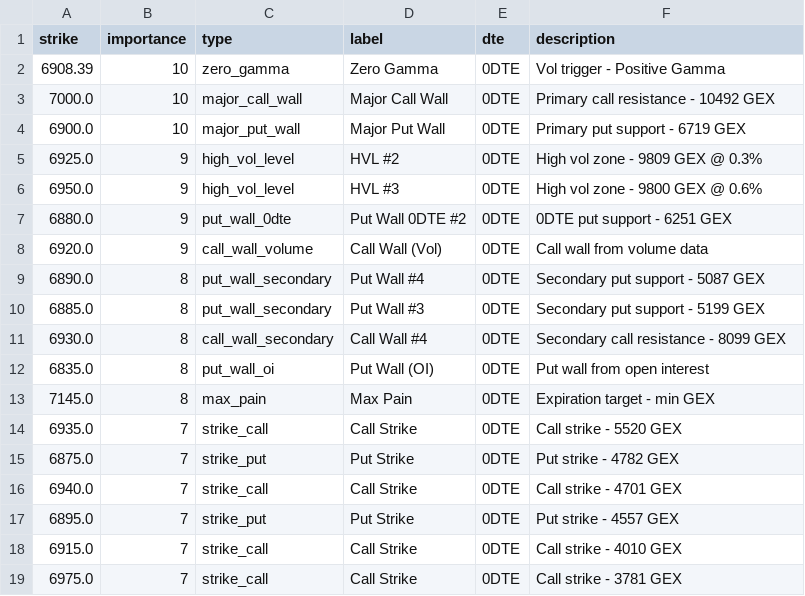
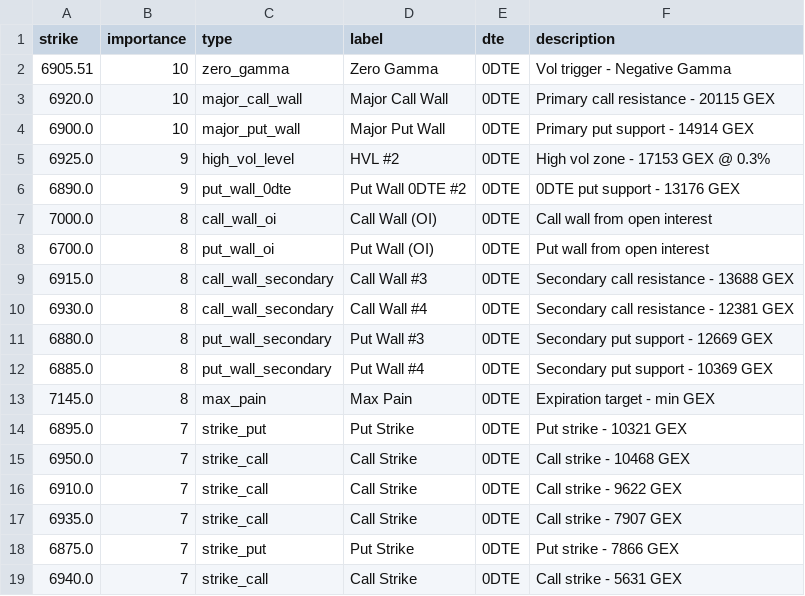
Before and after one commit to enzocosson/gex-levels-manual, a CSV file: es_gex_full.csv, drawn as a sheet; only a part is shown; the diff covers the shown part only.

```diff
--- a/es_gex_full.csv
+++ b/es_gex_full.csv
@@ -1,19 +1,19 @@
 strike,importance,type,label,dte,description
-6908.39,10,zero_gamma,Zero Gamma,0DTE,Vol trigger - Positive Gamma
-7000.0,10,major_call_wall,Major Call Wall,0DTE,Primary call resistance - 10492 GEX
-6900.0,10,major_put_wall,Major Put Wall,0DTE,Primary put support - 6719 GEX
-6925.0,9,high_vol_level,HVL #2,0DTE,High vol zone - 9809 GEX @ 0.3%
-6950.0,9,high_vol_level,HVL #3,0DTE,High vol zone - 9800 GEX @ 0.6%
-6880.0,9,put_wall_0dte,Put Wall 0DTE #2,0DTE,0DTE put support - 6251 GEX
-6920.0,9,call_wall_volume,Call Wall (Vol),0DTE,Call wall from volume data
-6890.0,8,put_wall_secondary,Put Wall #4,0DTE,Secondary put support - 5087 GEX
-6885.0,8,put_wall_secondary,Put Wall #3,0DTE,Secondary put support - 5199 GEX
-6930.0,8,call_wall_secondary,Call Wall #4,0DTE,Secondary call resistance - 8099 GEX
-6835.0,8,put_wall_oi,Put Wall (OI),0DTE,Put wall from open interest
+6905.51,10,zero_gamma,Zero Gamma,0DTE,Vol trigger - Negative Gamma
+6920.0,10,major_call_wall,Major Call Wall,0DTE,Primary call resistance - 20115 GEX
+6900.0,10,major_put_wall,Major Put Wall,0DTE,Primary put support - 14914 GEX
+6925.0,9,high_vol_level,HVL #2,0DTE,High vol zone - 17153 GEX @ 0.3%
+6890.0,9,put_wall_0dte,Put Wall 0DTE #2,0DTE,0DTE put support - 13176 GEX
+7000.0,8,call_wall_oi,Call Wall (OI),0DTE,Call wall from open interest
+6700.0,8,put_wall_oi,Put Wall (OI),0DTE,Put wall from open interest
+6915.0,8,call_wall_secondary,Call Wall #3,0DTE,Secondary call resistance - 13688 GEX
+6930.0,8,call_wall_secondary,Call Wall #4,0DTE,Secondary call resistance - 12381 GEX
+6880.0,8,put_wall_secondary,Put Wall #3,0DTE,Secondary put support - 12669 GEX
+6885.0,8,put_wall_secondary,Put Wall #4,0DTE,Secondary put support - 10369 GEX
 7145.0,8,max_pain,Max Pain,0DTE,Expiration target - min GEX
-6935.0,7,strike_call,Call Strike,0DTE,Call strike - 5520 GEX
-6875.0,7,strike_put,Put Strike,0DTE,Put strike - 4782 GEX
-6940.0,7,strike_call,Call Strike,0DTE,Call strike - 4701 GEX
-6895.0,7,strike_put,Put Strike,0DTE,Put strike - 4557 GEX
-6915.0,7,strike_call,Call Strike,0DTE,Call strike - 4010 GEX
-6975.0,7,strike_call,Call Strike,0DTE,Call strike - 3781 GEX
+6895.0,7,strike_put,Put Strike,0DTE,Put strike - 10321 GEX
+6950.0,7,strike_call,Call Strike,0DTE,Call strike - 10468 GEX
+6910.0,7,strike_call,Call Strike,0DTE,Call strike - 9622 GEX
+6935.0,7,strike_call,Call Strike,0DTE,Call strike - 7907 GEX
+6875.0,7,strike_put,Put Strike,0DTE,Put strike - 7866 GEX
+6940.0,7,strike_call,Call Strike,0DTE,Call strike - 5631 GEX
```
Also changed, not shown: 1 removed row elsewhere in this file, es_gex_one.csv, es_gex_zero.csv, 5 other files.
